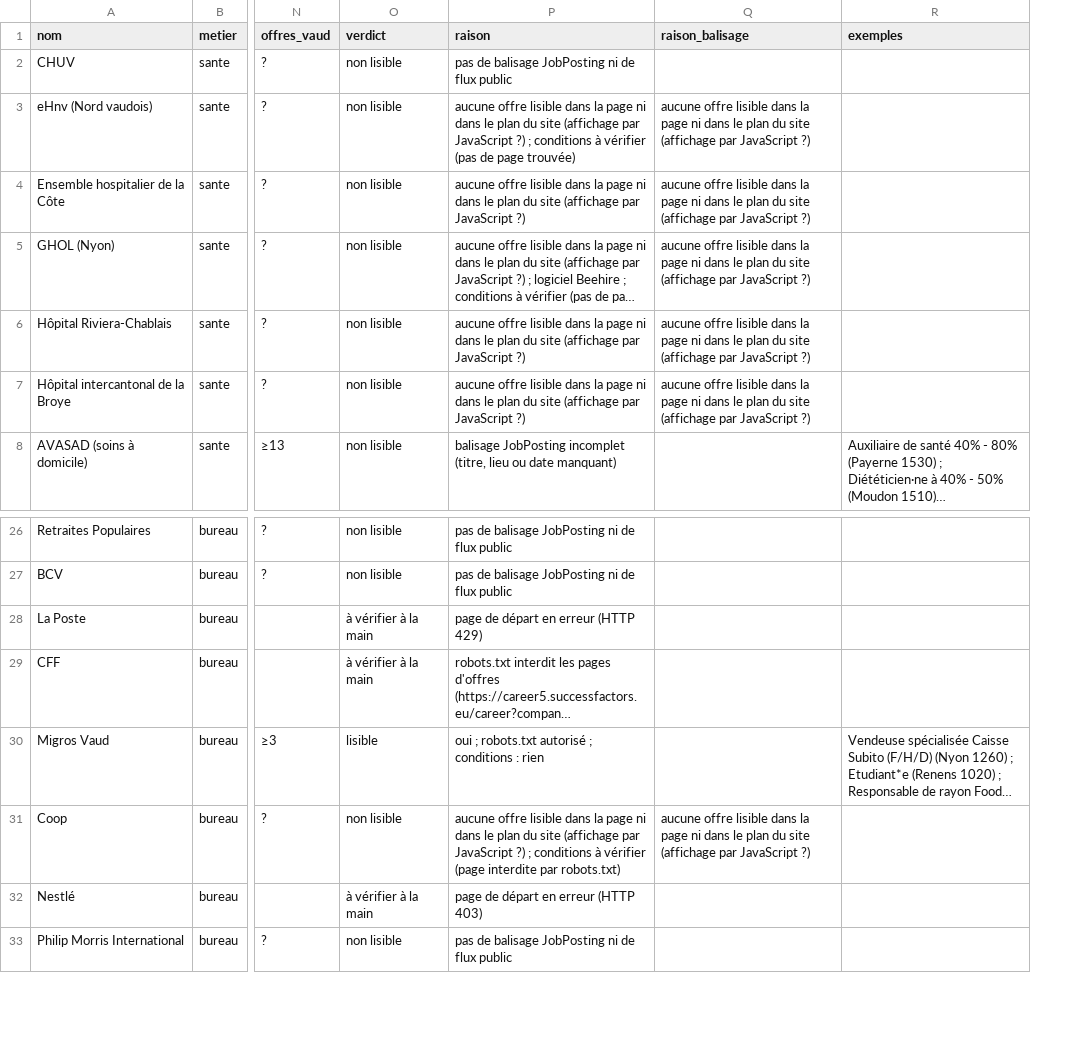
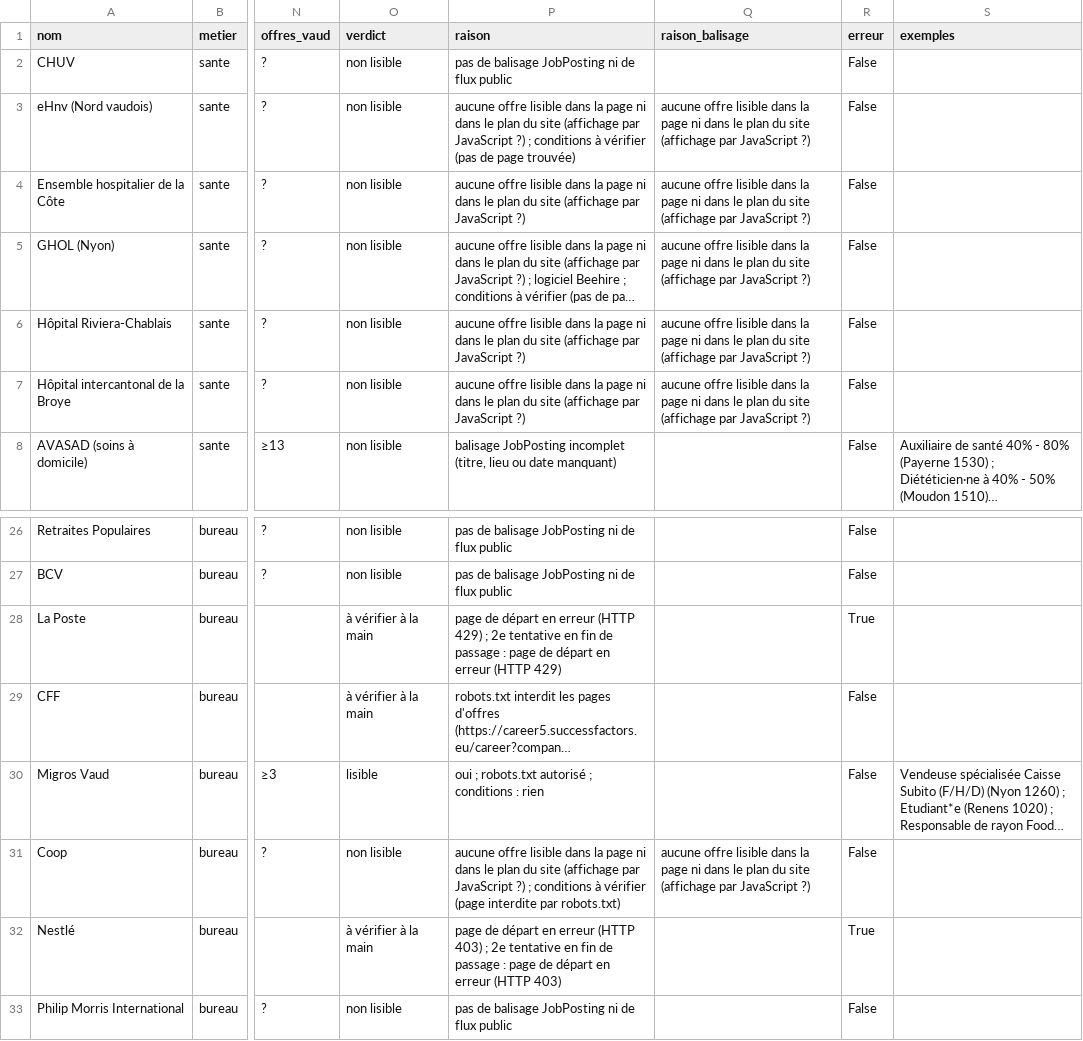
Before and after one commit to 0xCAF3D0OD/job-bot, a CSV file: docs/inventaire-employeurs/inventaire.csv, drawn as a sheet; only a part is shown, gaps mark what is left out; long unchanged cells end in …; the diff names each change by its address in the sheet, - before the commit and + after, or states it on an @@ line.

Commit message:
docs: inventaire, seconde tentative des pages en erreur (--reprendre)

```diff
--- a/docs/inventaire-employeurs/inventaire.csv
+++ b/docs/inventaire-employeurs/inventaire.csv
+column R (erreur), rows 2-8: all False; rows 26-33: False | False | True | False | False | False | True | False
-P28 (raison): …(HTTP 429)
+P28 (raison): …(HTTP 429) ; 2e tentative en fin de passage : page de départ en erreur (HTTP 429)
-P32 (raison): …(HTTP 403)
+P32 (raison): …(HTTP 403) ; 2e tentative en fin de passage : page de départ en erreur (HTTP 403)
```
Also changed, not shown: 1 other file.
